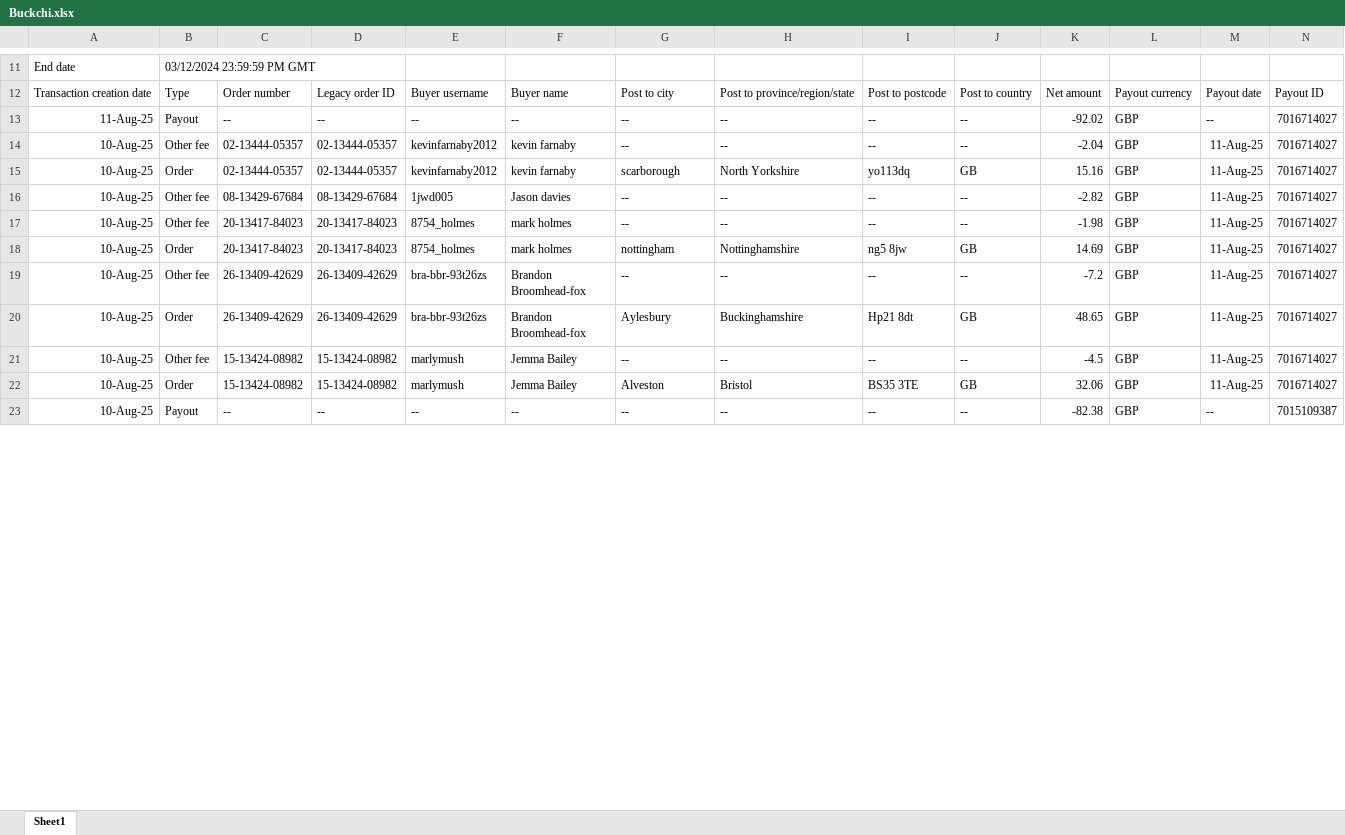
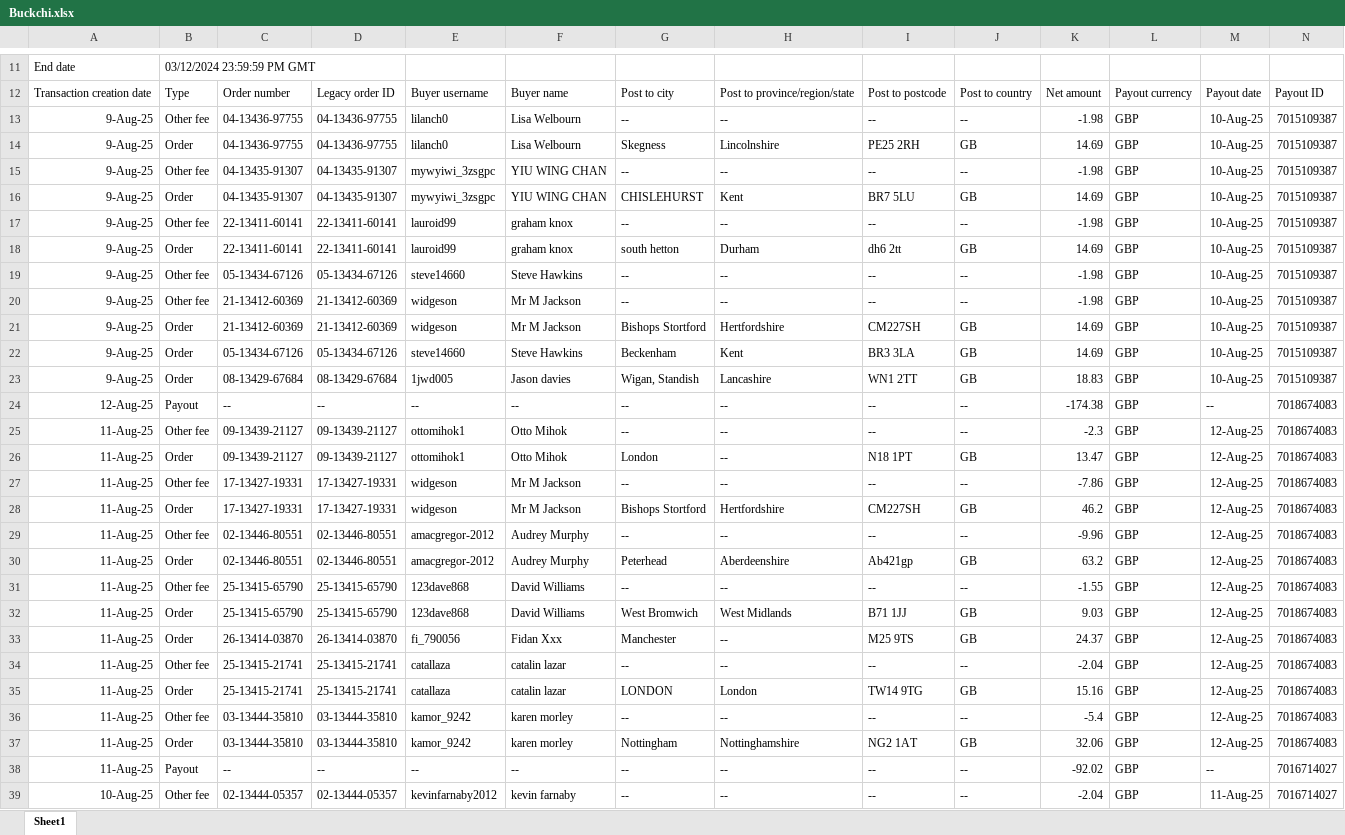
Before and after one commit to NIBH014B/BuckchiDailyReport, an Excel workbook: Raw Sales Data/Buckchi.xlsx, sheet Sheet1, drawn as a sheet; only a part is shown, gaps mark what is left out; the shorter side is filled out with more unchanged rows; values as stored, in another font and other column widths than the file's, no borders; rows hold the shown columns only; the diff names each change by its address in the sheet, - before the commit and + after, or states it on an @@ line.

Commit message:
Add files via upload

```diff
--- a/Raw Sales Data/Buckchi.xlsx (sheet Sheet1)
+++ b/Raw Sales Data/Buckchi.xlsx (sheet Sheet1)
@@ row 24 moved to row 13: 9-Aug-25 @@
@@ row 25 moved to row 14: 9-Aug-25 @@
@@ row 26 moved to row 15: 9-Aug-25 @@
@@ row 27 moved to row 16: 9-Aug-25 @@
@@ row 28 moved to row 17: 9-Aug-25 @@
@@ row 29 moved to row 18: 9-Aug-25 @@
@@ row 30 moved to row 19: 9-Aug-25 @@
@@ row 31 moved to row 20: 9-Aug-25 @@
@@ row 32 moved to row 21: 9-Aug-25 @@
@@ row 33 moved to row 22: 9-Aug-25 @@
@@ row 34 moved to row 23: 9-Aug-25 @@
+row 24: 12-Aug-25 | Payout | -- | -- | -- | -- | -- | -- | -- | -- | -174.38 | GBP | -- | 7018674083
+row 25: 11-Aug-25 | Other fee | 09-13439-21127 | 09-13439-21127 | ottomihok1 | Otto Mihok | -- | -- | -- | -- | -2.3 | GBP | 12-Aug-25 | 7018674083
+row 26: 11-Aug-25 | Order | 09-13439-21127 | 09-13439-21127 | ottomihok1 | Otto Mihok | London | -- | N18 1PT | GB | 13.47 | GBP | 12-Aug-25 | 7018674083
+row 27: 11-Aug-25 | Other fee | 17-13427-19331 | 17-13427-19331 | widgeson | Mr M Jackson | -- | -- | -- | -- | -7.86 | GBP | 12-Aug-25 | 7018674083
+row 28: 11-Aug-25 | Order | 17-13427-19331 | 17-13427-19331 | widgeson | Mr M Jackson | Bishops Stortford | Hertfordshire | CM227SH | GB | 46.2 | GBP | 12-Aug-25 | 7018674083
+row 29: 11-Aug-25 | Other fee | 02-13446-80551 | 02-13446-80551 | amacgregor-2012 | Audrey Murphy | -- | -- | -- | -- | -9.96 | GBP | 12-Aug-25 | 7018674083
+row 30: 11-Aug-25 | Order | 02-13446-80551 | 02-13446-80551 | amacgregor-2012 | Audrey Murphy | Peterhead | Aberdeenshire | Ab421gp | GB | 63.2 | GBP | 12-Aug-25 | 7018674083
+row 31: 11-Aug-25 | Other fee | 25-13415-65790 | 25-13415-65790 | 123dave868 | David Williams | -- | -- | -- | -- | -1.55 | GBP | 12-Aug-25 | 7018674083
+row 32: 11-Aug-25 | Order | 25-13415-65790 | 25-13415-65790 | 123dave868 | David Williams | West Bromwich | West Midlands | B71 1JJ | GB | 9.03 | GBP | 12-Aug-25 | 7018674083
+row 33: 11-Aug-25 | Order | 26-13414-03870 | 26-13414-03870 | fi_790056 | Fidan Xxx | Manchester | -- | M25 9TS | GB | 24.37 | GBP | 12-Aug-25 | 7018674083
+row 34: 11-Aug-25 | Other fee | 25-13415-21741 | 25-13415-21741 | catallaza | catalin lazar | -- | -- | -- | -- | -2.04 | GBP | 12-Aug-25 | 7018674083
+row 35: 11-Aug-25 | Order | 25-13415-21741 | 25-13415-21741 | catallaza | catalin lazar | LONDON | London | TW14 9TG | GB | 15.16 | GBP | 12-Aug-25 | 7018674083
+row 36: 11-Aug-25 | Other fee | 03-13444-35810 | 03-13444-35810 | kamor_9242 | karen morley | -- | -- | -- | -- | -5.4 | GBP | 12-Aug-25 | 7018674083
+row 37: 11-Aug-25 | Order | 03-13444-35810 | 03-13444-35810 | kamor_9242 | karen morley | Nottingham | Nottinghamshire | NG2 1AT | GB | 32.06 | GBP | 12-Aug-25 | 7018674083
```
